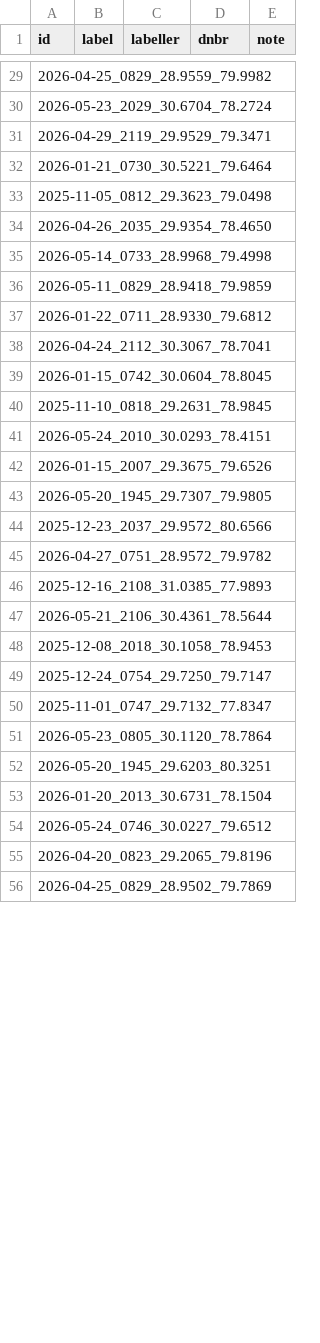
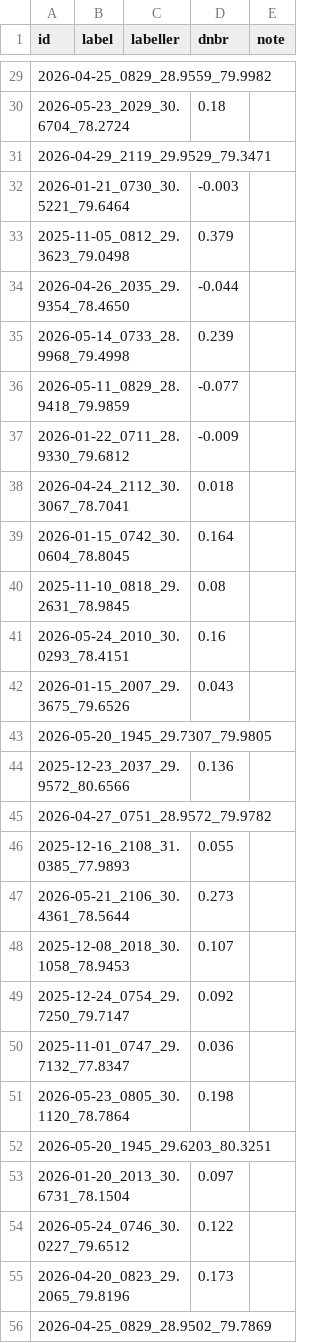
Before and after one commit to sahilsahu4102/AgniDrishti, a CSV file: data/labels_template.csv, drawn as a sheet; only a part is shown, gaps mark what is left out; the diff covers the shown part only.

```diff
--- a/data/labels_template.csv
+++ b/data/labels_template.csv
@@ -29,28 +29,28 @@ id,label,labeller,dnbr,note
 2026-04-25_0829_28.9559_79.9982,,,,
-2026-05-23_2029_30.6704_78.2724,,,,
+2026-05-23_2029_30.6704_78.2724,,,0.18,
 2026-04-29_2119_29.9529_79.3471,,,,
-2026-01-21_0730_30.5221_79.6464,,,,
-2025-11-05_0812_29.3623_79.0498,,,,
-2026-04-26_2035_29.9354_78.4650,,,,
-2026-05-14_0733_28.9968_79.4998,,,,
-2026-05-11_0829_28.9418_79.9859,,,,
-2026-01-22_0711_28.9330_79.6812,,,,
-2026-04-24_2112_30.3067_78.7041,,,,
-2026-01-15_0742_30.0604_78.8045,,,,
-2025-11-10_0818_29.2631_78.9845,,,,
-2026-05-24_2010_30.0293_78.4151,,,,
-2026-01-15_2007_29.3675_79.6526,,,,
+2026-01-21_0730_30.5221_79.6464,,,-0.003,
+2025-11-05_0812_29.3623_79.0498,,,0.379,
+2026-04-26_2035_29.9354_78.4650,,,-0.044,
+2026-05-14_0733_28.9968_79.4998,,,0.239,
+2026-05-11_0829_28.9418_79.9859,,,-0.077,
+2026-01-22_0711_28.9330_79.6812,,,-0.009,
+2026-04-24_2112_30.3067_78.7041,,,0.018,
+2026-01-15_0742_30.0604_78.8045,,,0.164,
+2025-11-10_0818_29.2631_78.9845,,,0.08,
+2026-05-24_2010_30.0293_78.4151,,,0.16,
+2026-01-15_2007_29.3675_79.6526,,,0.043,
 2026-05-20_1945_29.7307_79.9805,,,,
-2025-12-23_2037_29.9572_80.6566,,,,
+2025-12-23_2037_29.9572_80.6566,,,0.136,
 2026-04-27_0751_28.9572_79.9782,,,,
-2025-12-16_2108_31.0385_77.9893,,,,
-2026-05-21_2106_30.4361_78.5644,,,,
-2025-12-08_2018_30.1058_78.9453,,,,
-2025-12-24_0754_29.7250_79.7147,,,,
-2025-11-01_0747_29.7132_77.8347,,,,
-2026-05-23_0805_30.1120_78.7864,,,,
+2025-12-16_2108_31.0385_77.9893,,,0.055,
+2026-05-21_2106_30.4361_78.5644,,,0.273,
+2025-12-08_2018_30.1058_78.9453,,,0.107,
+2025-12-24_0754_29.7250_79.7147,,,0.092,
+2025-11-01_0747_29.7132_77.8347,,,0.036,
+2026-05-23_0805_30.1120_78.7864,,,0.198,
 2026-05-20_1945_29.6203_80.3251,,,,
-2026-01-20_2013_30.6731_78.1504,,,,
-2026-05-24_0746_30.0227_79.6512,,,,
-2026-04-20_0823_29.2065_79.8196,,,,
+2026-01-20_2013_30.6731_78.1504,,,0.097,
+2026-05-24_0746_30.0227_79.6512,,,0.122,
+2026-04-20_0823_29.2065_79.8196,,,0.173,
 2026-04-25_0829_28.9502_79.7869,,,,
```
Also changed, not shown: 46 edited cells elsewhere in this file, 4 other files.
